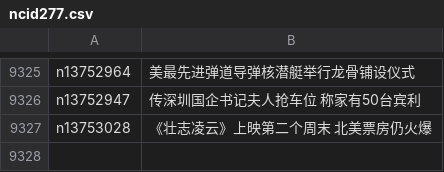
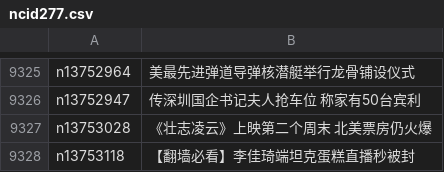
Before and after one commit to easy2view/epoch-news, a CSV file: indexes/ncid277.csv, drawn as a sheet; only a part is shown, gaps mark what is left out; the diff names each change by its address in the sheet, - before the commit and + after, or states it on an @@ line.

```diff
--- a/indexes/ncid277.csv
+++ b/indexes/ncid277.csv
+row 9328: n13753118 | 【翻墙必看】李佳琦端坦克蛋糕直播秒被封
```
Also changed, not shown: indexes/ncid1078159.csv, indexes/ncid280.csv, 24 other files.
